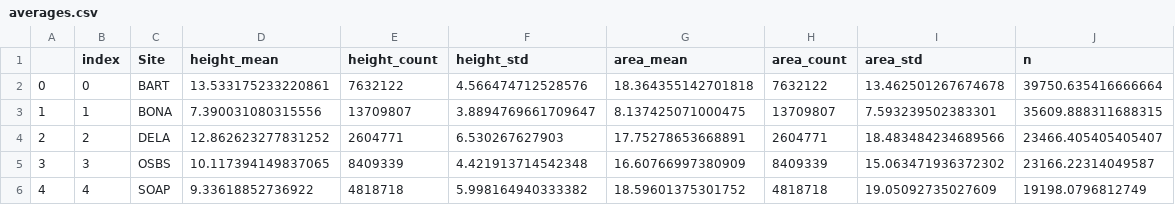
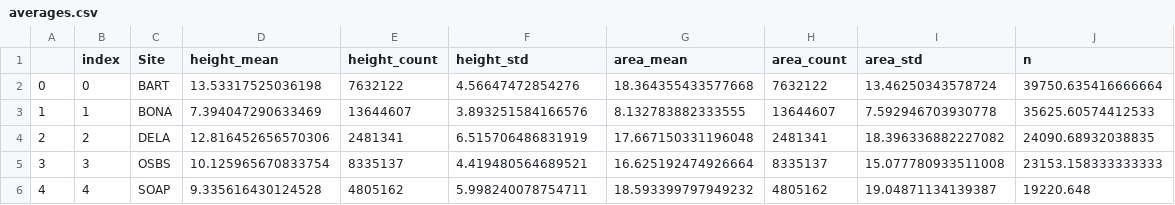
Before and after one commit to weecology/NEON_crown_maps, a CSV file: Figures/averages.csv, drawn as a sheet; only a part is shown; the diff covers the shown part only.

```diff
--- a/Figures/averages.csv
+++ b/Figures/averages.csv
@@ -1,6 +1,6 @@
 ,index,Site,height_mean,height_count,height_std,area_mean,area_count,area_std,n
-0,0,BART,13.533175233220861,7632122,4.566474712528576,18.364355142701818,7632122,13.462501267674678,39750.635416666664
-1,1,BONA,7.390031080315556,13709807,3.8894769661709647,8.137425071000475,13709807,7.593239502383301,35609.888311688315
-2,2,DELA,12.862623277831252,2604771,6.530267627903,17.75278653668891,2604771,18.483484234689566,23466.405405405407
-3,3,OSBS,10.117394149837065,8409339,4.421913714542348,16.60766997380909,8409339,15.063471936372302,23166.22314049587
-4,4,SOAP,9.33618852736922,4818718,5.998164940333382,18.59601375301752,4818718,19.05092735027609,19198.0796812749
+0,0,BART,13.53317525036198,7632122,4.56647472854276,18.364355433577668,7632122,13.46250343578724,39750.635416666664
+1,1,BONA,7.394047290633469,13644607,3.893251584166576,8.132783882333555,13644607,7.592946703930778,35625.60574412533
+2,2,DELA,12.816452656570306,2481341,6.515706486831919,17.667150331196048,2481341,18.396336882227082,24090.68932038835
+3,3,OSBS,10.125965670833754,8335137,4.419480564689521,16.625192474926664,8335137,15.077780933511008,23153.158333333333
+4,4,SOAP,9.335616430124528,4805162,5.998240078754711,18.593399797949232,4805162,19.04871134139387,19220.648
```
Also changed, not shown: 14 edited cells elsewhere in this file, Figures/counts.csv, Figures/tile_averages.csv, 1 other file.
